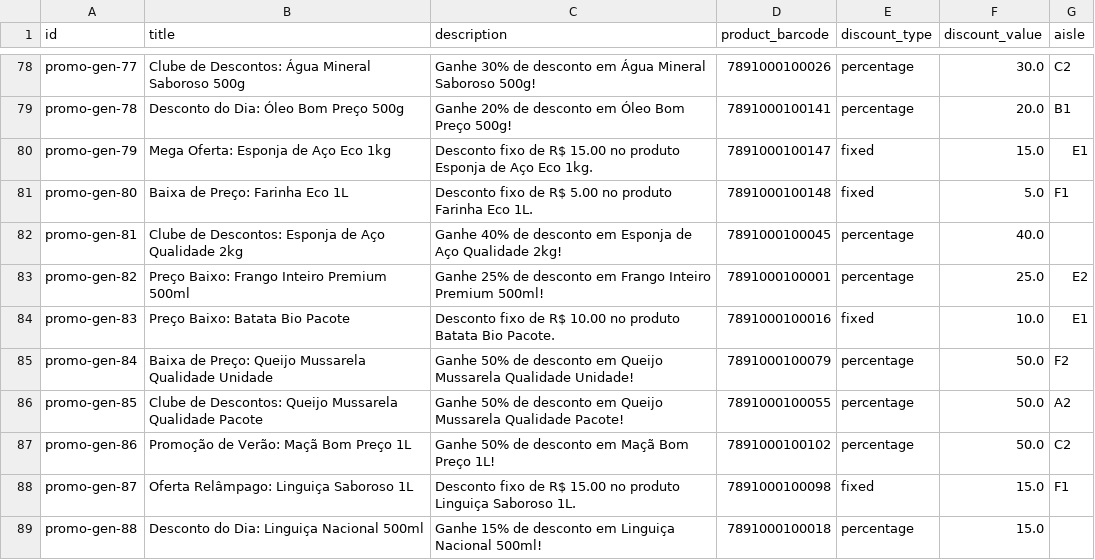
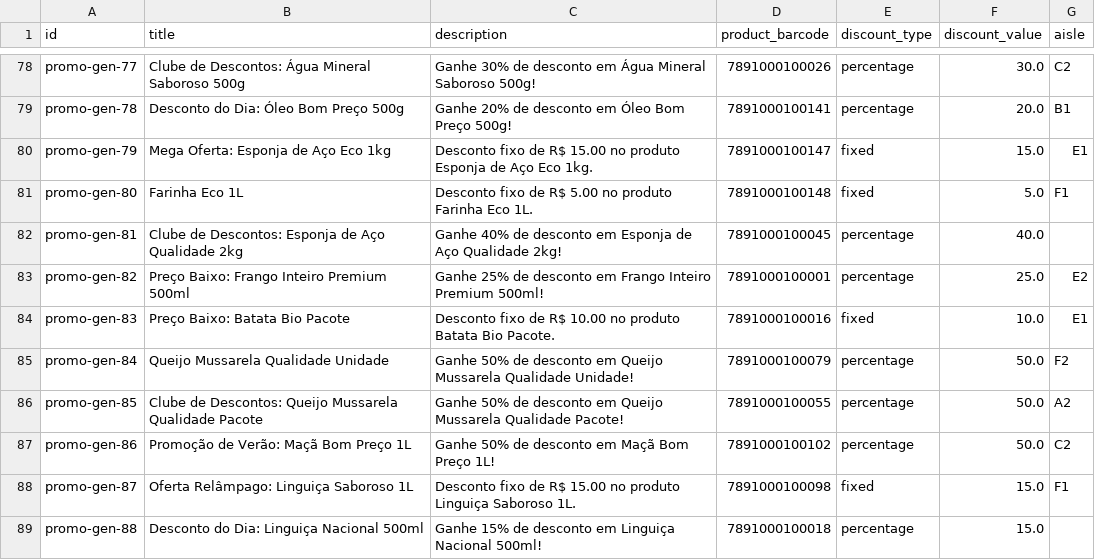
Before and after one commit to Joao-kouznetz/Smart, a CSV file: mock_supermercado/promotions.csv, drawn as a sheet; only a part is shown, gaps mark what is left out; the diff covers the shown part only.

```diff
--- a/mock_supermercado/promotions.csv
+++ b/mock_supermercado/promotions.csv
@@ -80,3 +80,3 @@ promo-gen-78,Desconto do Dia: Óleo Bom Preço 500g,Ganhe 20% de desconto em Ól
 promo-gen-79,Mega Oferta: Esponja de Aço Eco 1kg,Desconto fixo de R$ 15.00 no produto Esponja de Aço Eco 1kg.,7891000100147,fixed,15.0,E1
-promo-gen-80,Baixa de Preço: Farinha Eco 1L,Desconto fixo de R$ 5.00 no produto Farinha Eco 1L.,7891000100148,fixed,5.0,F1
+promo-gen-80,Farinha Eco 1L,Desconto fixo de R$ 5.00 no produto Farinha Eco 1L.,7891000100148,fixed,5.0,F1
 promo-gen-81,Clube de Descontos: Esponja de Aço Qualidade 2kg,Ganhe 40% de desconto em Esponja de Aço Qualidade 2kg!,7891000100045,percentage,40.0,
@@ -84,3 +84,3 @@ promo-gen-82,Preço Baixo: Frango Inteiro Premium 500ml,Ganhe 25% de desconto em
 promo-gen-83,Preço Baixo: Batata Bio Pacote,Desconto fixo de R$ 10.00 no produto Batata Bio Pacote.,7891000100016,fixed,10.0,E1
-promo-gen-84,Baixa de Preço: Queijo Mussarela Qualidade Unidade,Ganhe 50% de desconto em Queijo Mussarela Qualidade Unidade!,7891000100079,percentage,50.0,F2
+promo-gen-84,Queijo Mussarela Qualidade Unidade,Ganhe 50% de desconto em Queijo Mussarela Qualidade Unidade!,7891000100079,percentage,50.0,F2
 promo-gen-85,Clube de Descontos: Queijo Mussarela Qualidade Pacote,Ganhe 50% de desconto em Queijo Mussarela Qualidade Pacote!,7891000100055,percentage,50.0,A2
```
Also changed, not shown: 27 edited cells elsewhere in this file, 7 other files.
